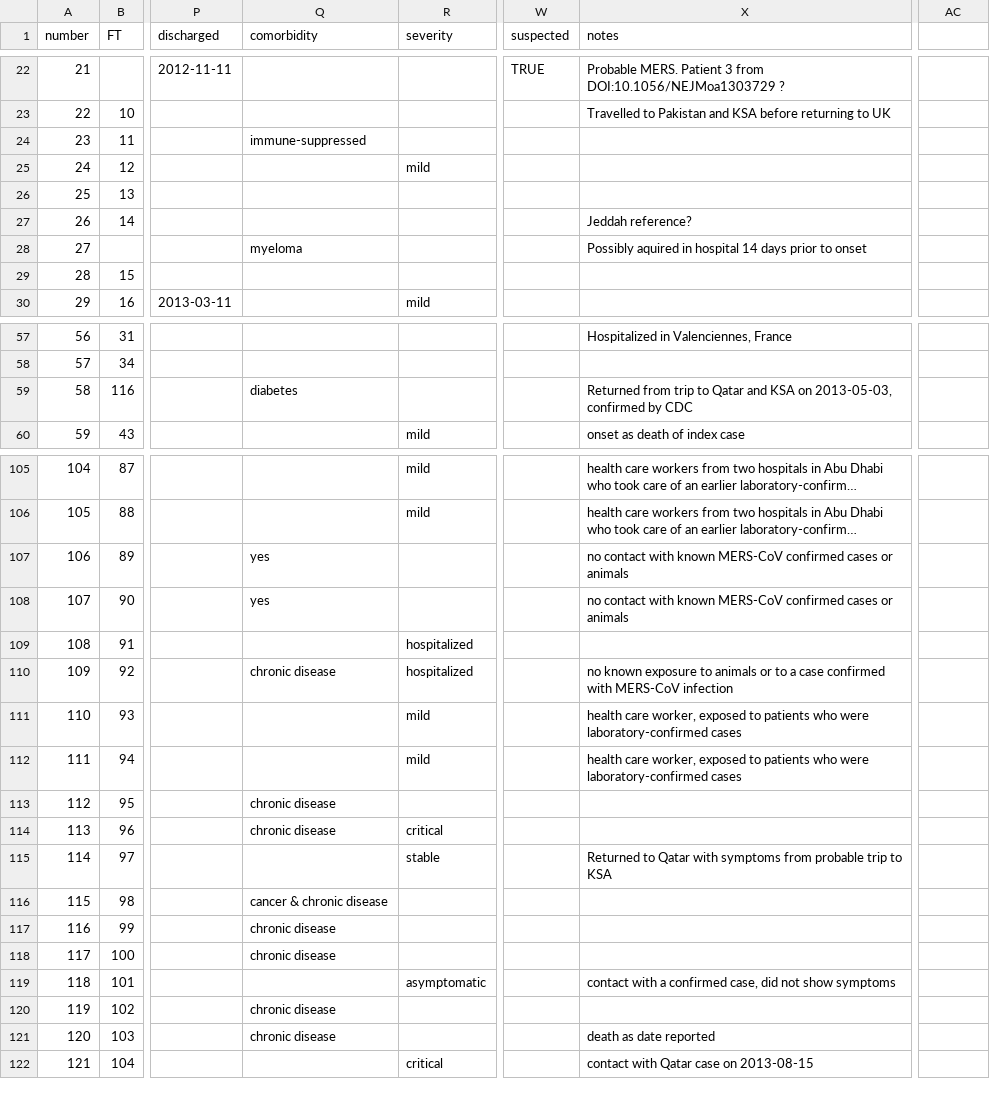
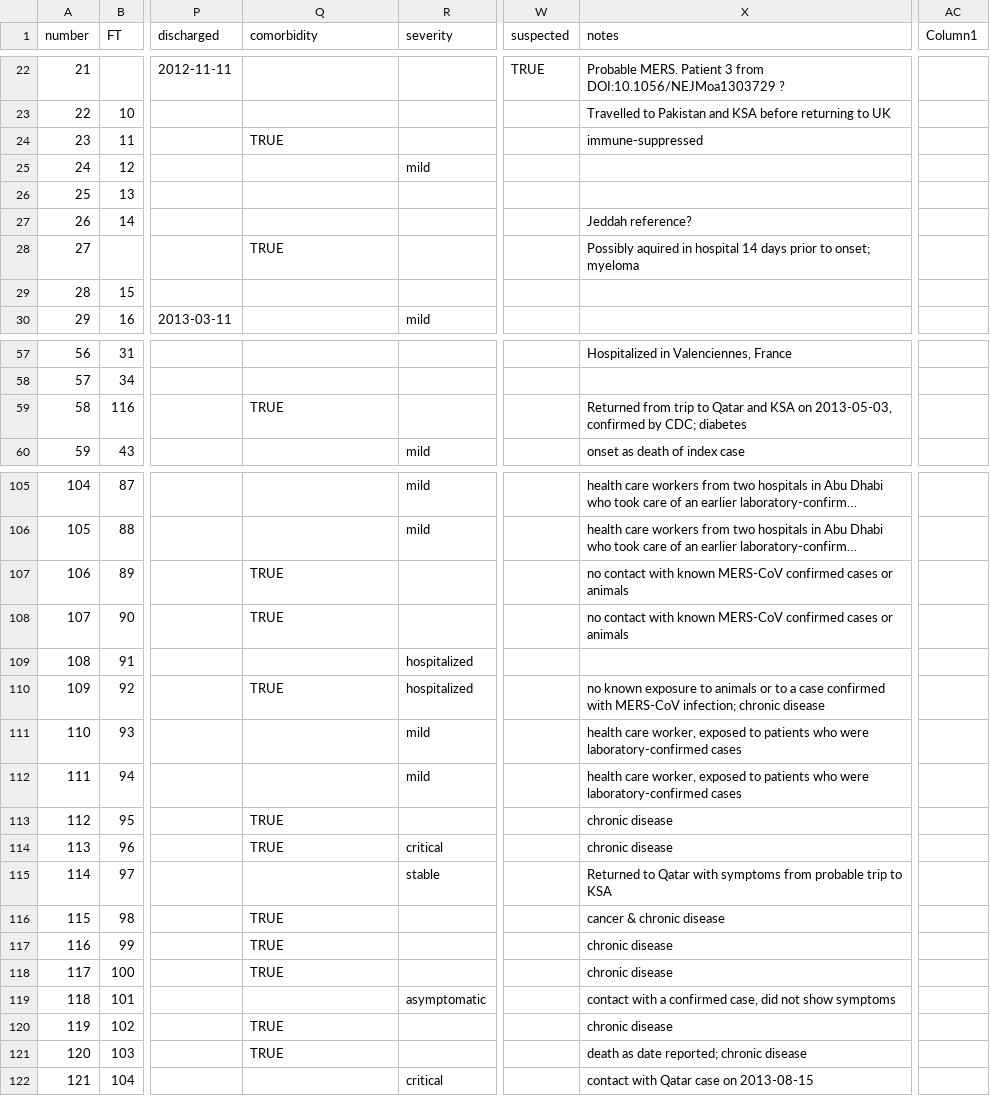
Before and after one commit to rambaut/MERS-Cases, a CSV file: data/cases.csv, drawn as a sheet; only a part is shown, gaps mark what is left out; long unchanged cells end in …; the diff covers the shown part only; the diff names each change by its address in the sheet, - before the commit and + after, or states it on an @@ line.

Commit message:
comorbidity column

```diff
--- a/data/cases.csv
+++ b/data/cases.csv
-AC1: (empty)
+AC1: Column1
-Q24 (comorbidity): immune-suppressed
+Q24 (comorbidity): TRUE
-X24 (notes): (empty)
+X24 (notes): immune-suppressed
-Q28 (comorbidity): myeloma
+Q28 (comorbidity): TRUE
-X28 (notes): …prior to onset
+X28 (notes): …prior to onset; myeloma
-Q59 (comorbidity): diabetes
+Q59 (comorbidity): TRUE
-X59 (notes): …confirmed by CDC
+X59 (notes): …confirmed by CDC; diabetes
-Q107:Q108 (comorbidity): yes
+Q107:Q108 (comorbidity): TRUE
-Q110 (comorbidity): chronic disease
+Q110 (comorbidity): TRUE
-X110 (notes): …with MERS-CoV infection
+X110 (notes): …with MERS-CoV infection; chronic disease
-Q113:Q114 (comorbidity): chronic disease
+Q113:Q114 (comorbidity): TRUE
-X113:X114 (notes): (empty)
+X113:X114 (notes): chronic disease
-Q116 (comorbidity): cancer & chronic disease
+Q116 (comorbidity): TRUE
-X116 (notes): (empty)
+X116 (notes): cancer & chronic disease
-Q117:Q118 (comorbidity): chronic disease
+Q117:Q118 (comorbidity): TRUE
-X117:X118 (notes): (empty)
+X117:X118 (notes): chronic disease
-Q120:Q121 (comorbidity): chronic disease
+Q120:Q121 (comorbidity): TRUE
-X120 (notes): (empty)
+X120 (notes): chronic disease
-X121 (notes): death as date reported
+X121 (notes): death as date reported; chronic disease
```
Also changed, not shown: 21 edited cells elsewhere in this file.
